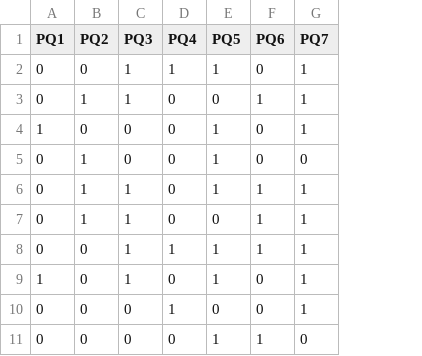
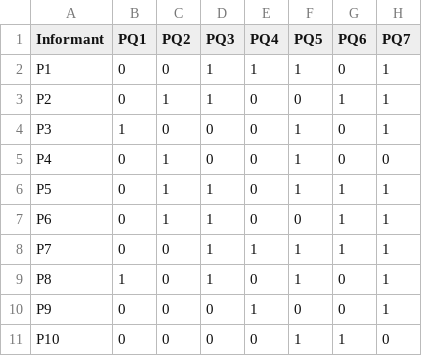
Before and after one commit to matchateeshirt/cct-midterm, a CSV file: data/plant_knowledge.csv, drawn as a sheet; only a part is shown; the diff names each change by its address in the sheet, - before the commit and + after, or states it on an @@ line.

```diff
--- a/data/plant_knowledge.csv
+++ b/data/plant_knowledge.csv
+column A (Informant), rows 2-11: P1 | P2 | P3 | P4 | P5 | P6 | P7 | P8 | P9 | P10
```
Also changed, not shown: 1 other file.
